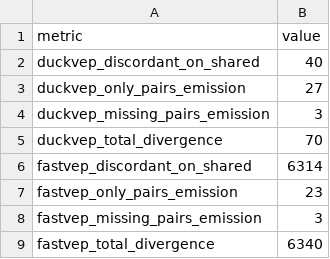
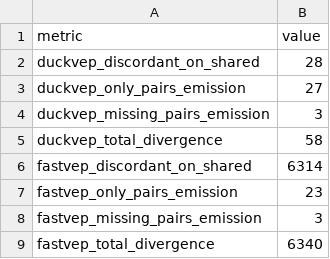
Before and after one commit to sounkou-bioinfo/duckvep, a CSV file: correctness/data/methodology_audit.csv, drawn as a sheet.

```diff
--- a/correctness/data/methodology_audit.csv
+++ b/correctness/data/methodology_audit.csv
@@ -1,6 +1,6 @@
 metric,value
-duckvep_discordant_on_shared,40
+duckvep_discordant_on_shared,28
 duckvep_only_pairs_emission,27
 duckvep_missing_pairs_emission,3
-duckvep_total_divergence,70
+duckvep_total_divergence,58
 fastvep_discordant_on_shared,6314
```
Also changed, not shown: correctness/data/concordance_by_impact.csv, correctness/data/discordance_by_consequence.csv, 6 other files.
